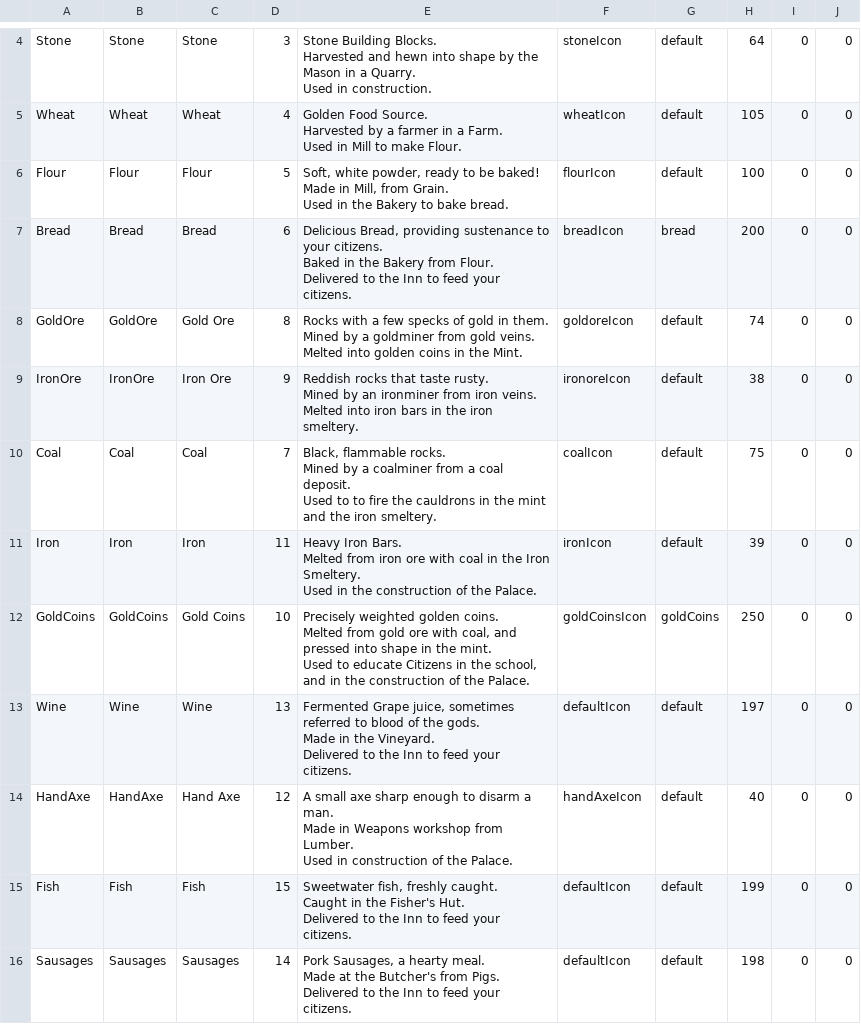
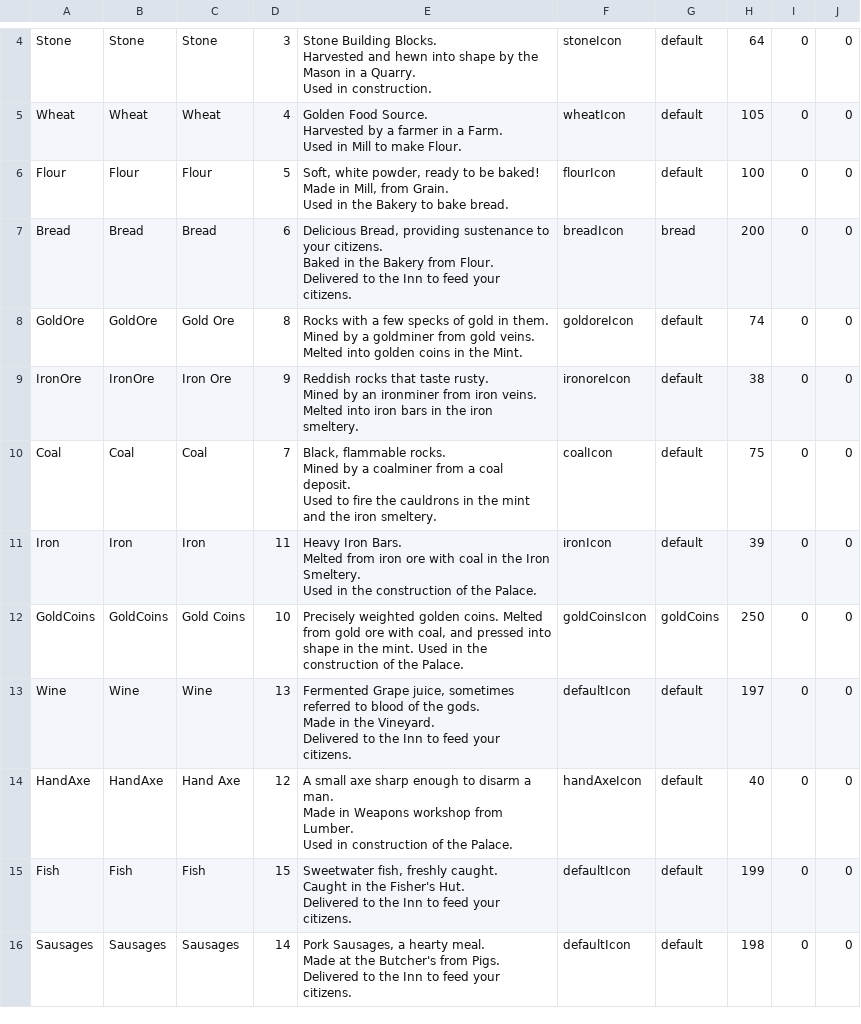
Before and after one commit to Fluxilis/GOAPGame, a CSV file: Burghers/Content/WnSAssets/Data/Items/DT_Items.csv, drawn as a sheet; only a part is shown, gaps mark what is left out.

```diff
--- a/Burghers/Content/WnSAssets/Data/Items/DT_Items.csv
+++ b/Burghers/Content/WnSAssets/Data/Items/DT_Items.csv
@@ -41,7 +41,7 @@ Mined by an ironminer from iron veins.
 Melted into iron bars in the iron smeltery.",ironoreIcon,default,38,0,0
-Coal,Coal,Coal,7,"Black, flammable rocks.
-
-Mined by a coalminer from a coal deposit.
-
-Used to to fire the cauldrons in the mint and the iron smeltery.",coalIcon,default,75,0,0
+Coal,Coal,Coal,7,"Black, flammable rocks.
+
+Mined by a coalminer from a coal deposit.
+
+Used to fire the cauldrons in the mint and the iron smeltery.",coalIcon,default,75,0,0
 Iron,Iron,Iron,11,"Heavy Iron Bars.
@@ -51,7 +51,3 @@ Melted from iron ore with coal in the Iron Smeltery.
 Used in the construction of the Palace.",ironIcon,default,39,0,0
-GoldCoins,GoldCoins,Gold Coins,10,"Precisely weighted golden coins.
-
-Melted from gold ore with coal, and pressed into shape in the mint.
-
-Used to educate Citizens in the school, and in the construction of the Palace.",goldCoinsIcon,goldCoins,250,0,0
+GoldCoins,GoldCoins,Gold Coins,10,"Precisely weighted golden coins.  Melted from gold ore with coal, and pressed into shape in the mint.  Used in the construction of the Palace.",goldCoinsIcon,goldCoins,250,0,0
 Wine,Wine,Wine,13,"Fermented Grape juice, sometimes referred to blood of the gods.
```
Also changed, not shown: Burghers/Content/WnSAssets/Data/Buildings/DT_Buildings.csv, Burghers/Content/WnSAssets/Data/Occupations/DT_Occupations.csv, 18 other files.
